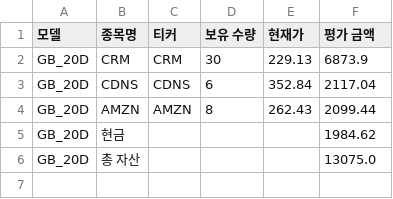
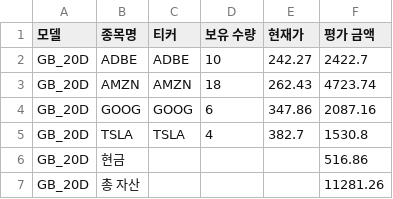
Before and after one commit to chesin1/stock_ai_trading_us, a CSV file: data/gb_20d_portfolio_final.csv, drawn as a sheet.

```diff
--- a/data/gb_20d_portfolio_final.csv
+++ b/data/gb_20d_portfolio_final.csv
@@ -1,6 +1,7 @@
 모델,종목명,티커,보유 수량,현재가,평가 금액
-GB_20D,CRM,CRM,30,229.13,6873.9
-GB_20D,CDNS,CDNS,6,352.84,2117.04
-GB_20D,AMZN,AMZN,8,262.43,2099.44
-GB_20D,현금,,,,1984.62
-GB_20D,총 자산,,,,13075.0
+GB_20D,ADBE,ADBE,10,242.27,2422.7
+GB_20D,AMZN,AMZN,18,262.43,4723.74
+GB_20D,GOOG,GOOG,6,347.86,2087.16
+GB_20D,TSLA,TSLA,4,382.7,1530.8
+GB_20D,현금,,,,516.86
+GB_20D,총 자산,,,,11281.26
```
Also changed, not shown: data/gb_1d_portfolio_final.csv, data/simulation_result_simple_with_accuracy.csv, 44 other files.
